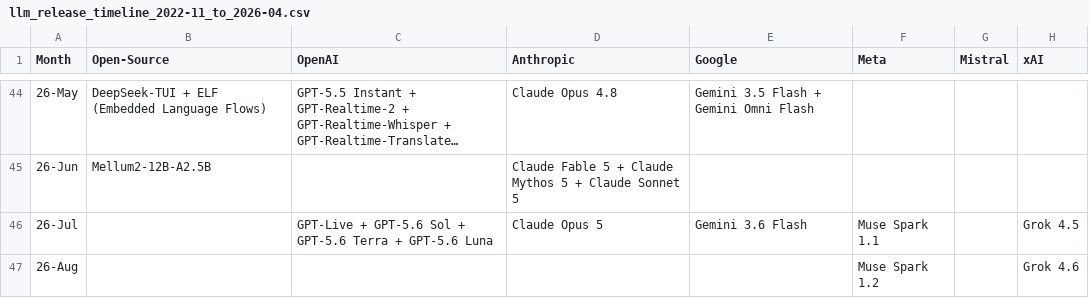
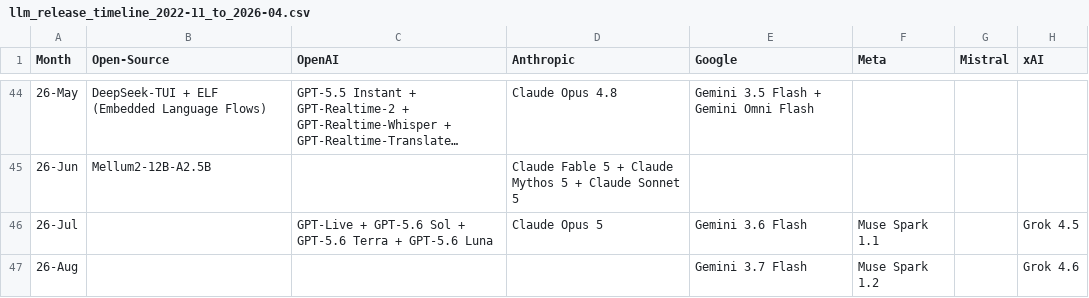
Before and after one commit to Physics-Lee/Monthly_Table_of_LLM_Releasing, a CSV file: llm_release_timeline_2022-11_to_2026-04.csv, drawn as a sheet; only a part is shown, gaps mark what is left out; long unchanged cells end in …; the diff names each change by its address in the sheet, - before the commit and + after, or states it on an @@ line.

Commit message:
data: add Gemini 3.7 Flash (26-Aug)

```diff
--- a/llm_release_timeline_2022-11_to_2026-04.csv
+++ b/llm_release_timeline_2022-11_to_2026-04.csv
-E47 (Google): (empty)
+E47 (Google): Gemini 3.7 Flash
```
Also changed, not shown: 3 other files.
